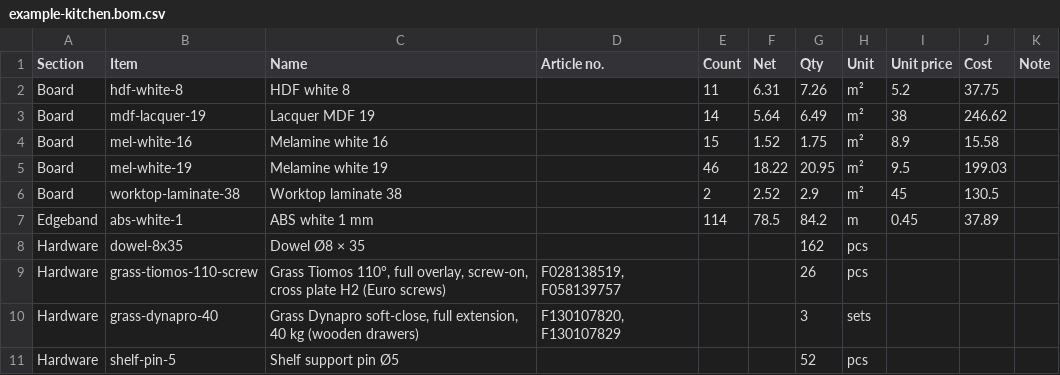
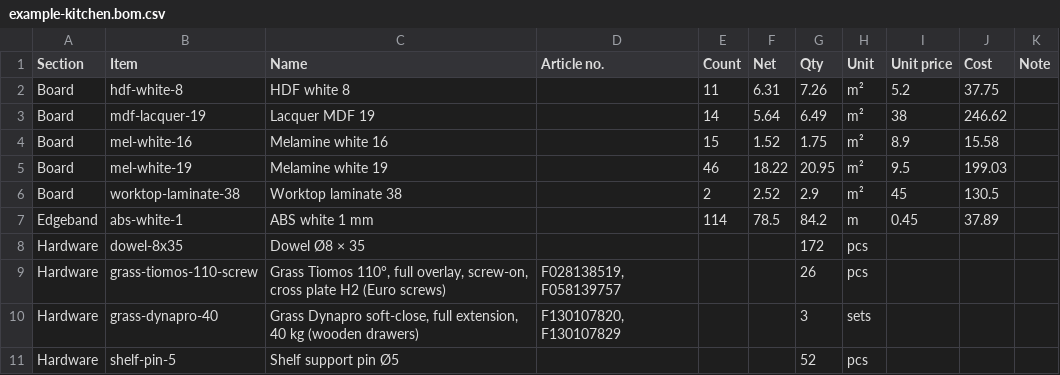
Before and after one commit to Bullsaye/CabinetPlanner, a CSV file: reference/expected/example-kitchen.bom.csv, drawn as a sheet; only a part is shown.

```diff
--- a/reference/expected/example-kitchen.bom.csv
+++ b/reference/expected/example-kitchen.bom.csv
@@ -7,3 +7,3 @@ Board,worktop-laminate-38,Worktop laminate 38,,2,2.52,2.9,m²,45,130.5,
 Edgeband,abs-white-1,ABS white 1 mm,,114,78.5,84.2,m,0.45,37.89,
-Hardware,dowel-8x35,Dowel Ø8 × 35,,,,162,pcs,,,
+Hardware,dowel-8x35,Dowel Ø8 × 35,,,,172,pcs,,,
 Hardware,grass-tiomos-110-screw,"Grass Tiomos 110°, full overlay, screw-on, cross plate H2 (Euro screws)","F028138519, F058139757",,,26,pcs,,,
```
Also changed, not shown: reference/expected/base-600-dynapro-drawer-door.bom.csv, reference/expected/base-600-dynapro-drawer-door.cutlist.csv, 22 other files.
